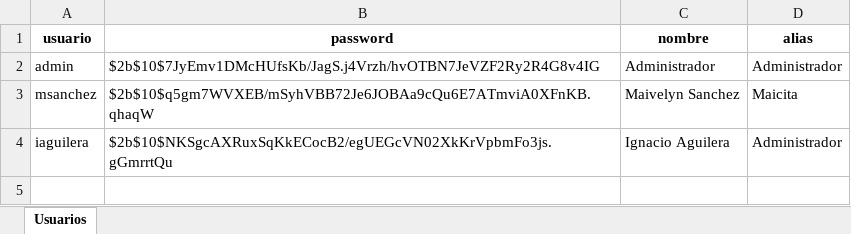
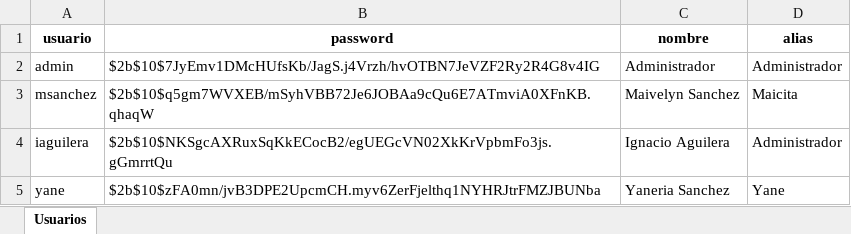
Before and after one commit to iaguilera92/rosmiya, an Excel workbook: public/database/Usuarios.xlsx, sheet Usuarios, drawn as a sheet; values as stored, in another font and other column widths than the file's, no borders; the diff names each change by its address in the sheet, - before the commit and + after, or states it on an @@ line.

```diff
--- a/public/database/Usuarios.xlsx (sheet Usuarios)
+++ b/public/database/Usuarios.xlsx (sheet Usuarios)
+row 5: yane | $2b$10$zFA0mn/jvB3DPE2UpcmCH.myv6ZerFjelthq1NYHRJtrFMZJBUNba | Yaneria Sanchez | Yane
```
Also changed, not shown: public/database/Productos.xlsx, public/database/Trabajos.xlsx, 10 other files.
